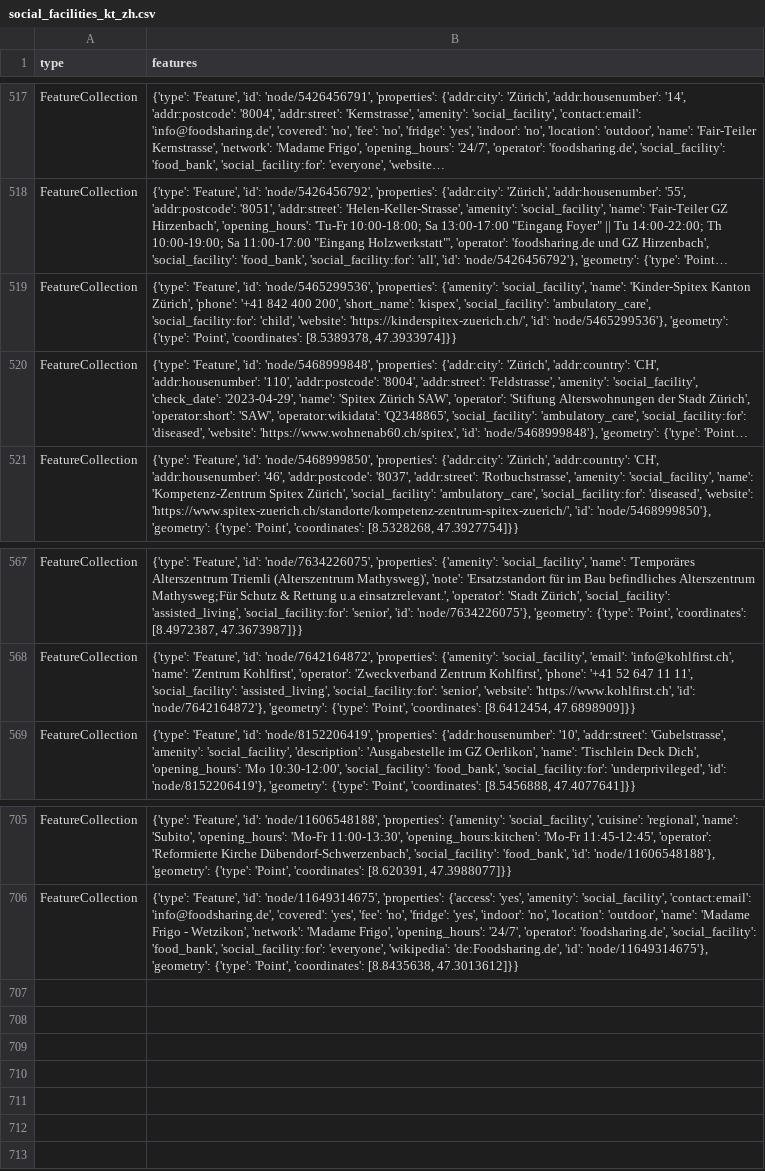
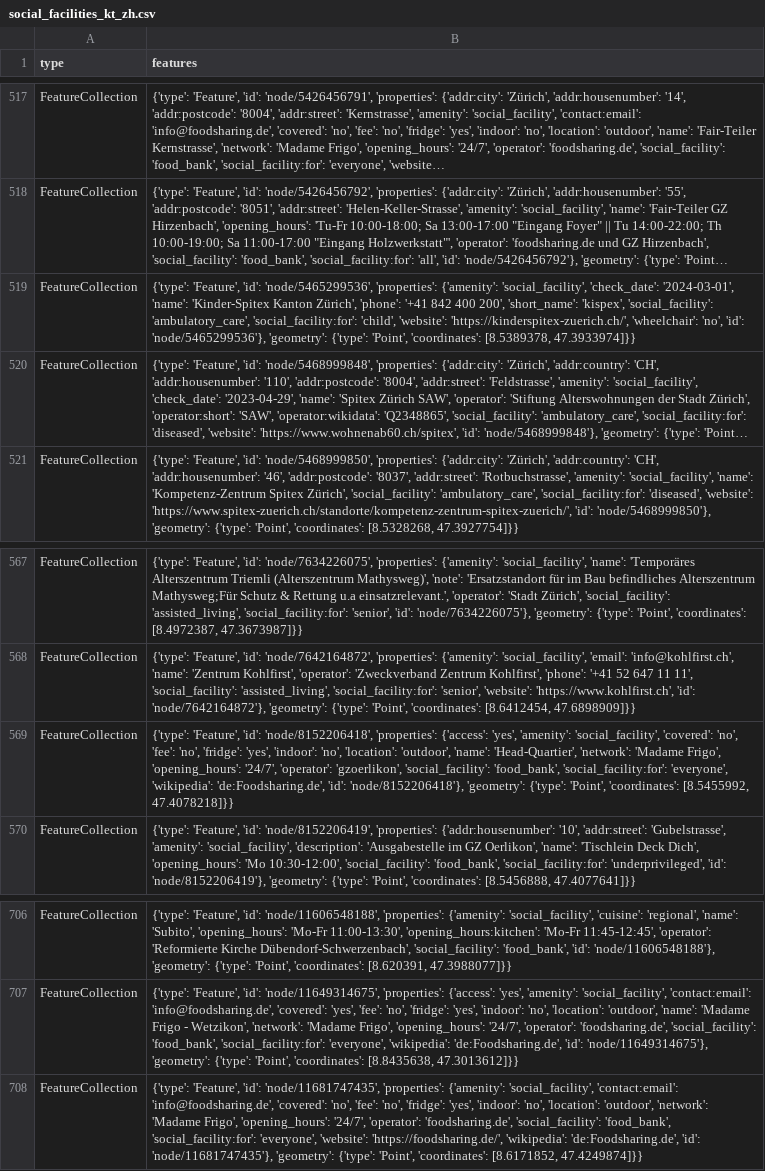
Before and after one commit to OpenBracketsCH/rescue-data, a CSV file: data/csv/facilities/social_facilities/social_facilities_kt_zh.csv, drawn as a sheet; only a part is shown, gaps mark what is left out; long unchanged cells end in …; the diff names each change by its address in the sheet, - before the commit and + after, or states it on an @@ line.

```diff
--- a/data/csv/facilities/social_facilities/social_facilities_kt_zh.csv
+++ b/data/csv/facilities/social_facilities/social_facilities_kt_zh.csv
-B519 (features): …{'amenity': 'social_facility', 'name': 'Kinder-Spitex Kanton Zürich', 'phone': '+41 842 400 200', 'short_name': 'kispex', 'social_facility': 'ambulatory_care', 'social_facility:for': 'child', 'website': 'https://kinderspitex-zuerich.ch/', 'id': 'node/5465299536'},…
+B519 (features): …{'amenity': 'social_facility', 'check_date': '2024-03-01', 'name': 'Kinder-Spitex Kanton Zürich', 'phone': '+41 842 400 200', 'short_name': 'kispex', 'social_facility': 'ambulatory_care', 'social_facility:for': 'child', 'website': 'https://kinderspitex-zuerich.ch/', 'wheelchair': 'no', 'id': 'node/5465299536'},…
+row 569: FeatureCollection | {'type': 'Feature', 'id': 'node/8152206418', 'properties': {'access': 'yes', 'amenity': 'social_facility', 'covered': 'no', 'fee': 'no', 'fridge': 'yes', 'indoor': 'no', 'location': 'outdoor', 'name': 'Head-Quartier', 'network': 'Madame Frigo', 'opening_hours': '24/7', 'operator': 'gzoerlikon', 'social_facility': 'food_bank', 'social_facility:for': 'everyone', 'wikipedia': 'de:Foodsharing.de', 'id': 'node/8152206418'}, 'geometry': {'type': 'Point', 'coordinates': [8.5455992, 47.4078218]}}
+row 708: FeatureCollection | {'type': 'Feature', 'id': 'node/11681747435', 'properties': {'amenity': 'social_facility', 'contact:email': 'info@foodsharing.de', 'covered': 'no', 'fee': 'no', 'fridge': 'yes', 'indoor': 'no', 'location': 'outdoor', 'network': 'Madame Frigo', 'opening_hours': '24/7', 'operator': 'foodsharing.de', 'social_facility': 'food_bank', 'social_facility:for': 'everyone', 'website': 'https://foodsharing.de/', 'wikipedia': 'de:Foodsharing.de', 'id': 'node/11681747435'}, 'geometry': {'type': 'Point', 'coordinates': [8.6171852, 47.4249874]}}
```
Also changed, not shown: data/csv/childcare/childcare_dispo_srz.csv, data/csv/facilities/social_facilities/social_facilities_dispo_srz.csv, 7 other files.
